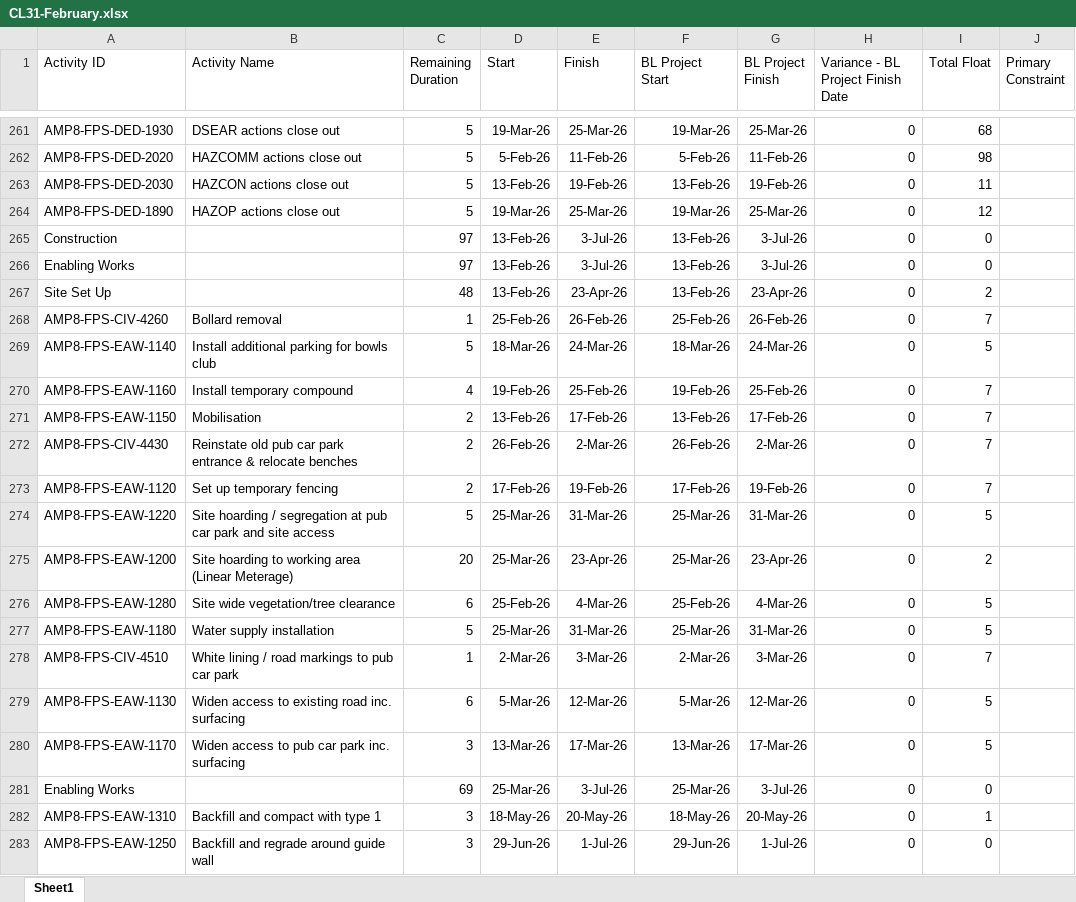
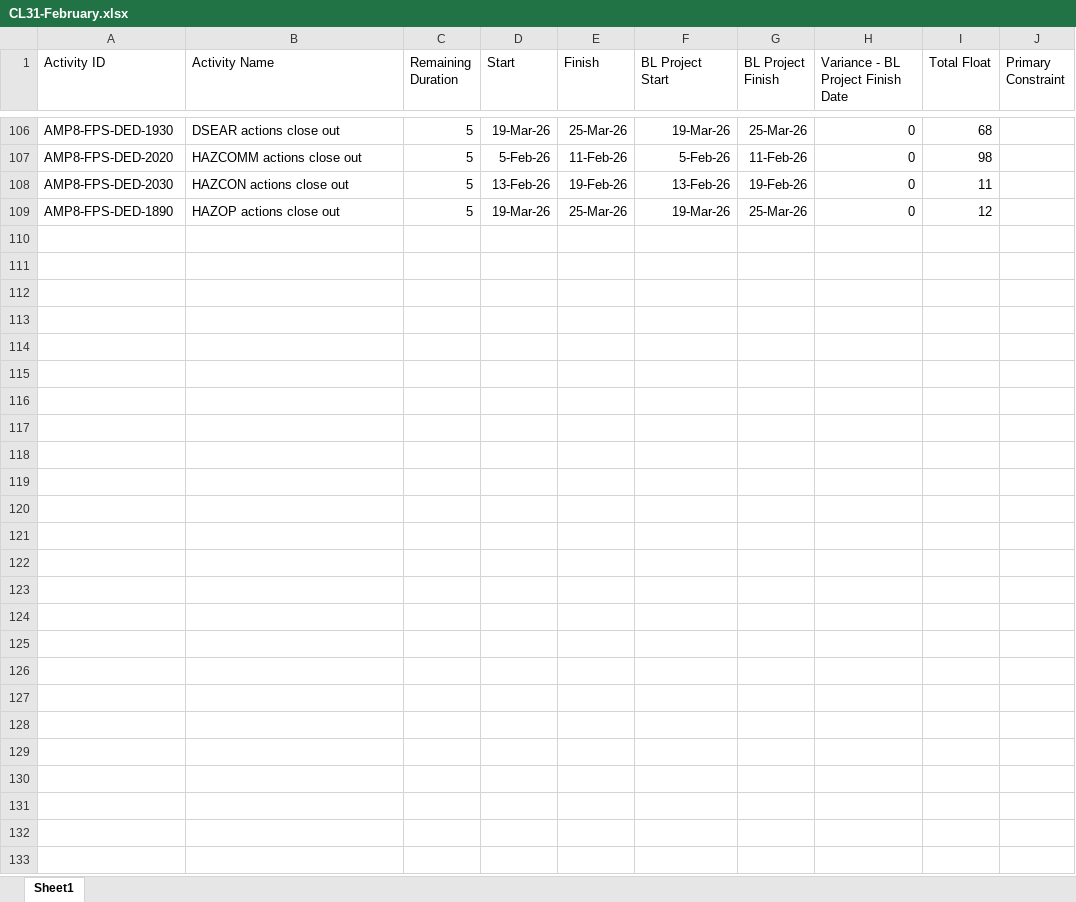
Before and after one commit to amozer1/ferlane, an Excel workbook: data/CL31-February.xlsx, sheet Sheet1, drawn as a sheet; only a part is shown, gaps mark what is left out; values as stored, in another font and other column widths than the file's, no borders; the diff covers the shown part only; the diff names each change by its address in the sheet, - before the commit and + after, or states it on an @@ line.

```diff
--- a/data/CL31-February.xlsx (sheet Sheet1)
+++ b/data/CL31-February.xlsx (sheet Sheet1)
-row 265: Construction |  | 97 | 13-Feb-26 | 3-Jul-26 | 13-Feb-26 | 3-Jul-26 | 0 | 0
-row 266: Enabling Works |  | 97 | 13-Feb-26 | 3-Jul-26 | 13-Feb-26 | 3-Jul-26 | 0 | 0
-row 267: Site Set Up |  | 48 | 13-Feb-26 | 23-Apr-26 | 13-Feb-26 | 23-Apr-26 | 0 | 2
-row 268: AMP8-FPS-CIV-4260 | Bollard removal | 1 | 25-Feb-26 | 26-Feb-26 | 25-Feb-26 | 26-Feb-26 | 0 | 7
-row 269: AMP8-FPS-EAW-1140 | Install additional parking for bowls club | 5 | 18-Mar-26 | 24-Mar-26 | 18-Mar-26 | 24-Mar-26 | 0 | 5
-row 270: AMP8-FPS-EAW-1160 | Install temporary compound | 4 | 19-Feb-26 | 25-Feb-26 | 19-Feb-26 | 25-Feb-26 | 0 | 7
-row 271: AMP8-FPS-EAW-1150 | Mobilisation | 2 | 13-Feb-26 | 17-Feb-26 | 13-Feb-26 | 17-Feb-26 | 0 | 7
-row 272: AMP8-FPS-CIV-4430 | Reinstate old pub car park entrance & relocate benches | 2 | 26-Feb-26 | 2-Mar-26 | 26-Feb-26 | 2-Mar-26 | 0 | 7
-row 273: AMP8-FPS-EAW-1120 | Set up temporary fencing | 2 | 17-Feb-26 | 19-Feb-26 | 17-Feb-26 | 19-Feb-26 | 0 | 7
-row 274: AMP8-FPS-EAW-1220 | Site hoarding / segregation at pub car park and site access | 5 | 25-Mar-26 | 31-Mar-26 | 25-Mar-26 | 31-Mar-26 | 0 | 5
-row 275: AMP8-FPS-EAW-1200 | Site hoarding to working area (Linear Meterage) | 20 | 25-Mar-26 | 23-Apr-26 | 25-Mar-26 | 23-Apr-26 | 0 | 2
-row 276: AMP8-FPS-EAW-1280 | Site wide vegetation/tree clearance | 6 | 25-Feb-26 | 4-Mar-26 | 25-Feb-26 | 4-Mar-26 | 0 | 5
-row 277: AMP8-FPS-EAW-1180 | Water supply installation | 5 | 25-Mar-26 | 31-Mar-26 | 25-Mar-26 | 31-Mar-26 | 0 | 5
-row 278: AMP8-FPS-CIV-4510 | White lining / road markings to pub car park | 1 | 2-Mar-26 | 3-Mar-26 | 2-Mar-26 | 3-Mar-26 | 0 | 7
-row 279: AMP8-FPS-EAW-1130 | Widen access to existing road inc. surfacing | 6 | 5-Mar-26 | 12-Mar-26 | 5-Mar-26 | 12-Mar-26 | 0 | 5
-row 280: AMP8-FPS-EAW-1170 | Widen access to pub car park inc. surfacing | 3 | 13-Mar-26 | 17-Mar-26 | 13-Mar-26 | 17-Mar-26 | 0 | 5
-row 281: Enabling Works |  | 69 | 25-Mar-26 | 3-Jul-26 | 25-Mar-26 | 3-Jul-26 | 0 | 0
-row 282: AMP8-FPS-EAW-1310 | Backfill and compact with type 1 | 3 | 18-May-26 | 20-May-26 | 18-May-26 | 20-May-26 | 0 | 1
-row 283: AMP8-FPS-EAW-1250 | Backfill and regrade around guide wall | 3 | 29-Jun-26 | 1-Jul-26 | 29-Jun-26 | 1-Jul-26 | 0 | 0
```
Also changed, not shown: 214 removed rows and cell formats elsewhere in this sheet, data/CL32-May.xlsx, 3 other files.
